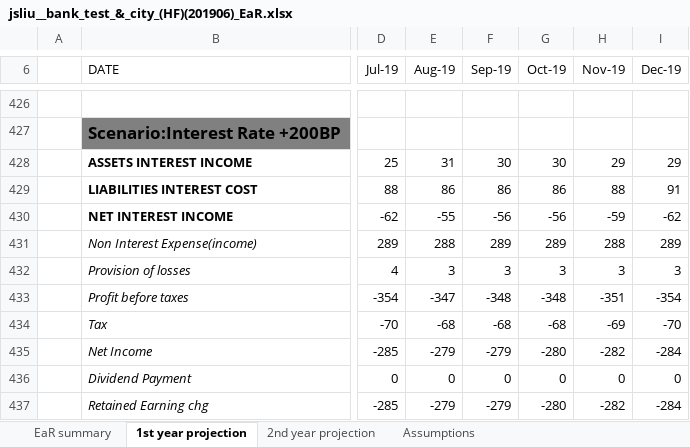
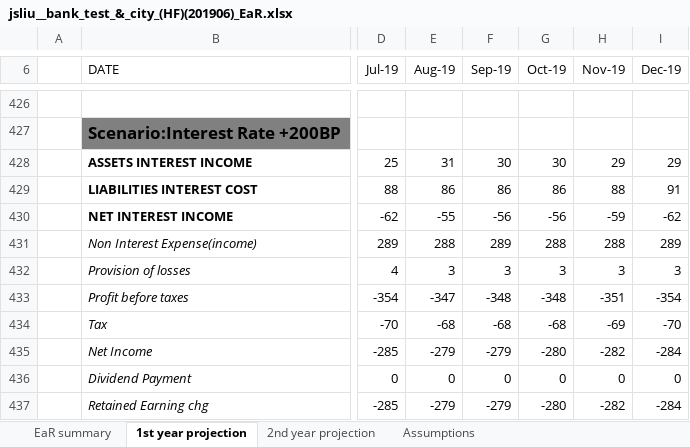
Before and after one commit to jasenliu/AutoTHCN, an Excel workbook: lib/report/benchmark_report/web14/exl/201906/jsliu__bank_test_&_city_(HF)(201906)_EaR.xlsx, sheet 1st year projection, drawn as a sheet; only a part is shown, gaps mark what is left out; values as stored, in another font and other column widths than the file's, no borders; charts and pictures not drawn; the diff names each change by its address in the sheet, - before the commit and + after, or states it on an @@ line.

```diff
--- a/lib/report/benchmark_report/web14/exl/201906/jsliu__bank_test_&_city_(HF)(201906)_EaR.xlsx (sheet 1st year projection)
+++ b/lib/report/benchmark_report/web14/exl/201906/jsliu__bank_test_&_city_(HF)(201906)_EaR.xlsx (sheet 1st year projection)
-G431 (Oct-19): 289
+G431 (Oct-19): 288
```
Also changed, not shown: sheet EaR summary.
